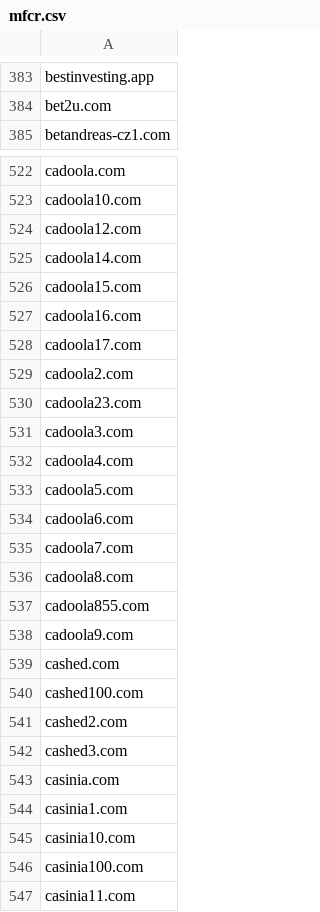
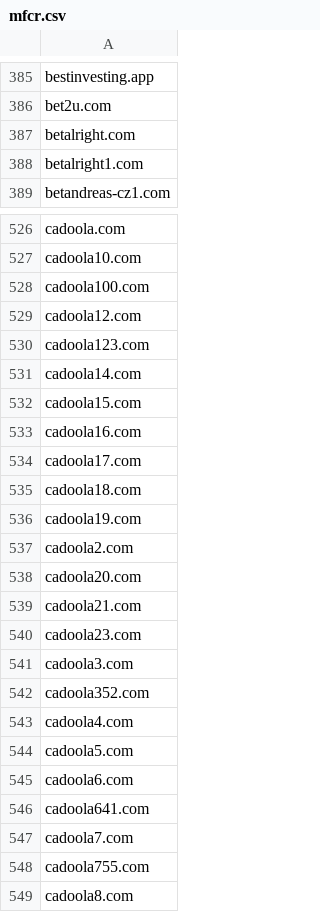
Before and after one commit to anapol/cz-gov-blocks, a CSV file: csv/mfcr.csv, drawn as a sheet; only a part is shown, gaps mark what is left out; the shorter side is filled out with more unchanged rows; the diff covers the shown part only.

```diff
--- a/csv/mfcr.csv
+++ b/csv/mfcr.csv
@@ -384,2 +386,4 @@ bestinvesting.app
 bet2u.com
+betalright.com
+betalright1.com
 betandreas-cz1.com
@@ -523,3 +527,5 @@ cadoola.com
 cadoola10.com
+cadoola100.com
 cadoola12.com
+cadoola123.com
 cadoola14.com
@@ -528,5 +534,10 @@ cadoola16.com
 cadoola17.com
+cadoola18.com
+cadoola19.com
 cadoola2.com
+cadoola20.com
+cadoola21.com
 cadoola23.com
 cadoola3.com
+cadoola352.com
 cadoola4.com
@@ -534,3 +545,5 @@ cadoola5.com
 cadoola6.com
+cadoola641.com
 cadoola7.com
+cadoola755.com
 cadoola8.com
```
Also changed, not shown: 19 added rows elsewhere in this file, csv/sk/urhh.sk.csv, original/mfcr.csv, 5 other files.
